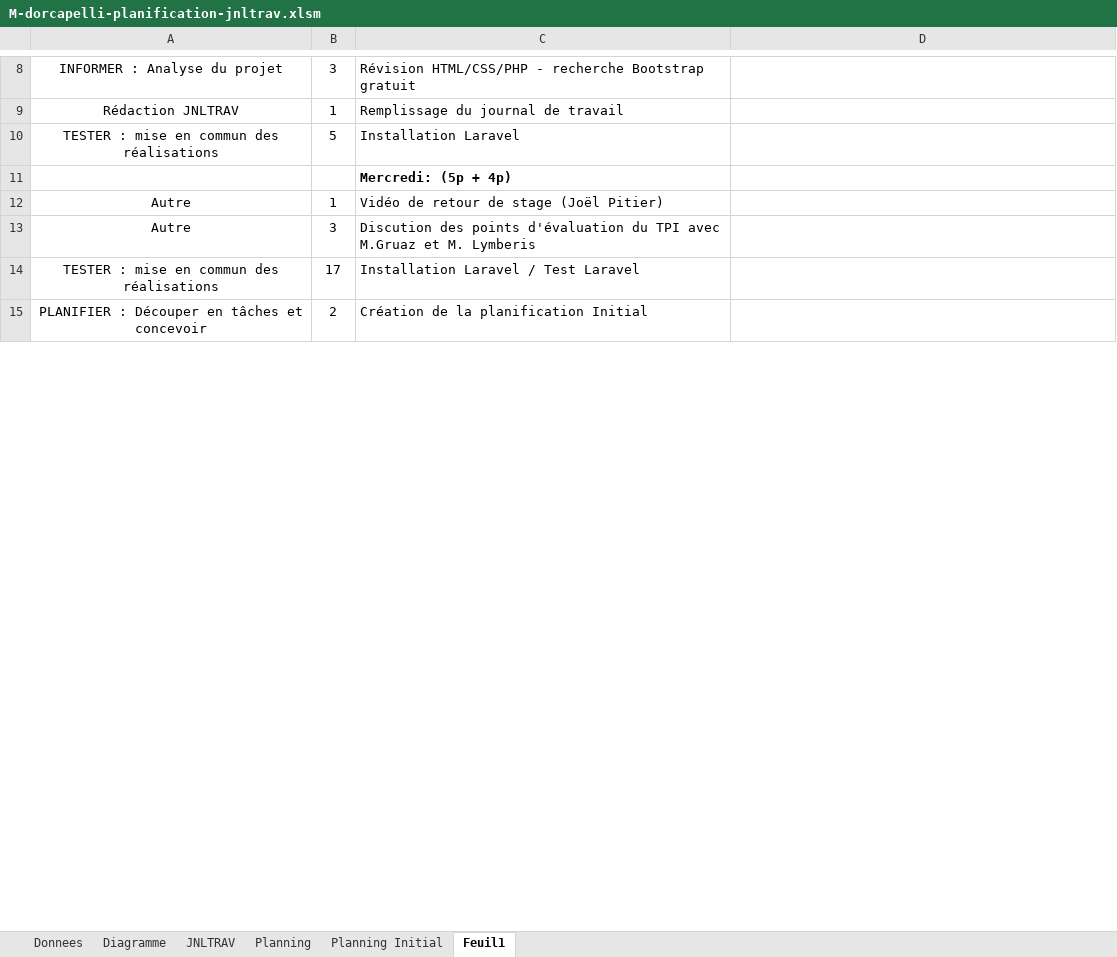
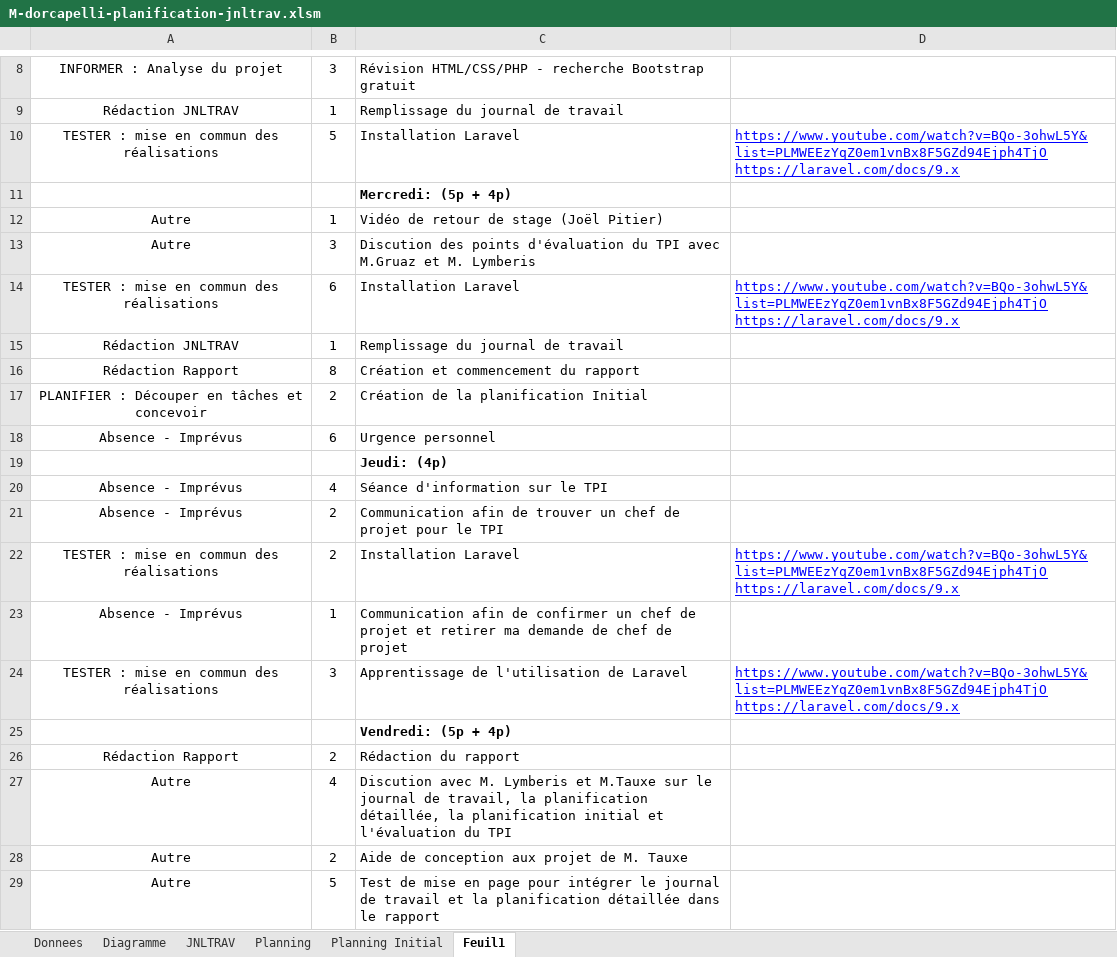
Before and after one commit to doriancapelli/Projet_Approfondissement, an Excel workbook: 3-Documentation/M-dorcapelli-planification-jnltrav.xlsm, sheet Feuil1, drawn as a sheet; only a part is shown, gaps mark what is left out; values as stored, in another font and other column widths than the file's, no borders; 1 other sheet too large or unreadable and not compared; ↵ is a line break in a cell; the diff covers the shown part only; the diff names each change by its address in the sheet, - before the commit and + after, or states it on an @@ line.

Commit message:
Rapport

```diff
--- a/3-Documentation/M-dorcapelli-planification-jnltrav.xlsm (sheet Feuil1)
+++ b/3-Documentation/M-dorcapelli-planification-jnltrav.xlsm (sheet Feuil1)
-D10: (empty)
+D10: https://www.youtube.com/watch?v=BQo-3ohwL5Y&list=PLMWEEzYqZ0em1vnBx8F5GZd94Ejph4TjO ↵ https://laravel.com/docs/9.x
-B14: 17
+B14: 6
-C14: Installation Laravel / Test Laravel
+C14: Installation Laravel
-D14: (empty)
+D14: https://www.youtube.com/watch?v=BQo-3ohwL5Y&list=PLMWEEzYqZ0em1vnBx8F5GZd94Ejph4TjO ↵ https://laravel.com/docs/9.x
+row 15: Rédaction JNLTRAV | 1 | Remplissage du journal de travail
+row 16: Rédaction Rapport | 8 | Création et commencement du rapport
+row 18: Absence - Imprévus | 6 | Urgence personnel
@@ row 43 moved to row 19: Jeudi: (4p) @@
+row 20: Absence - Imprévus | 4 | Séance d'information sur le TPI
+row 21: Absence - Imprévus | 2 | Communication afin de trouver un chef de projet pour le TPI
+row 22: TESTER : mise en commun des réalisations | 2 | Installation Laravel | https://www.youtube.com/watch?v=BQo-3ohwL5Y&list=PLMWEEzYqZ0em1vnBx8F5GZd94Ejph4TjO ↵ https://laravel.com/docs/9.x
+row 23: Absence - Imprévus | 1 | Communication afin de confirmer un chef de projet et retirer ma demande de chef de projet
+row 24: TESTER : mise en commun des réalisations | 3 | Apprentissage de l'utilisation de Laravel | https://www.youtube.com/watch?v=BQo-3ohwL5Y&list=PLMWEEzYqZ0em1vnBx8F5GZd94Ejph4TjO ↵ https://laravel.com/docs/9.x
@@ row 48 moved to row 25: Vendredi: (5p + 4p) @@
+row 26: Rédaction Rapport | 2 | Rédaction du rapport
+row 27: Autre | 4 | Discution avec M. Lymberis et M.Tauxe sur le journal de travail, la planification détaillée, la planification initial et l'évaluation du TPI
+row 28: Autre | 2 | Aide de conception aux projet de M. Tauxe
+row 29: Autre | 5 | Test de mise en page pour intégrer le journal de travail et la planification détaillée dans le rapport
```
Also changed, not shown: 120 added rows, 122 removed rows, 34 moved rows, 7 edited cells and cell formats elsewhere in this sheet, sheet JNLTRAV, formulas that keep their value, charts or pictures, 50 other files.
